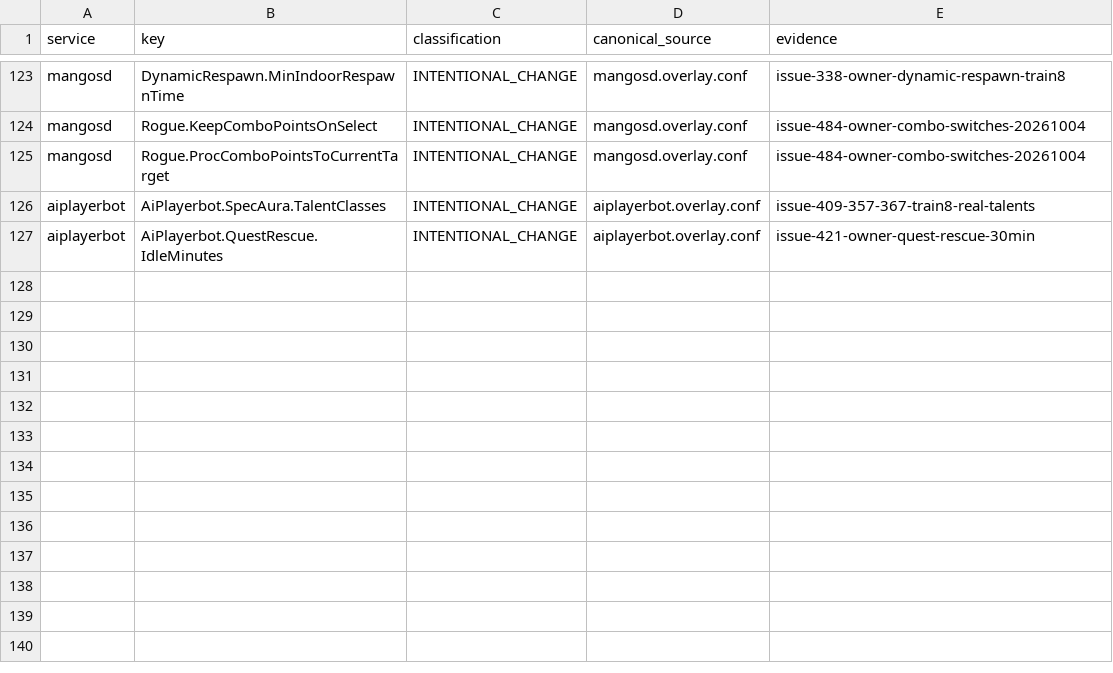
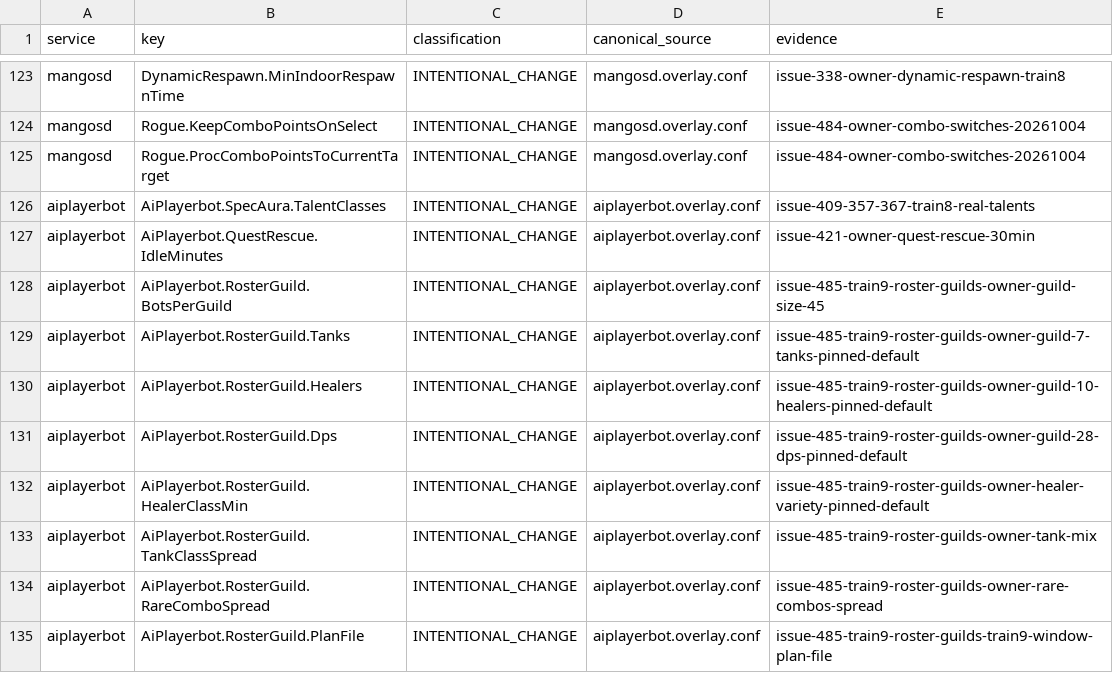
Before and after one commit to Cilverkrow/twow-repo, a TSV file: config/canonical/profiles/funserver-test/semantic-profile.tsv, drawn as a sheet; only a part is shown, gaps mark what is left out.

```diff
--- a/config/canonical/profiles/funserver-test/semantic-profile.tsv
+++ b/config/canonical/profiles/funserver-test/semantic-profile.tsv
@@ -127 +127,9 @@ aiplayerbot	AiPlayerbot.SpecAura.TalentClasses	INTENTIONAL_CHANGE	aiplayerbot.ov
 aiplayerbot	AiPlayerbot.QuestRescue.IdleMinutes	INTENTIONAL_CHANGE	aiplayerbot.overlay.conf	issue-421-owner-quest-rescue-30min
+aiplayerbot	AiPlayerbot.RosterGuild.BotsPerGuild	INTENTIONAL_CHANGE	aiplayerbot.overlay.conf	issue-485-train9-roster-guilds-owner-guild-size-45
+aiplayerbot	AiPlayerbot.RosterGuild.Tanks	INTENTIONAL_CHANGE	aiplayerbot.overlay.conf	issue-485-train9-roster-guilds-owner-guild-7-tanks-pinned-default
+aiplayerbot	AiPlayerbot.RosterGuild.Healers	INTENTIONAL_CHANGE	aiplayerbot.overlay.conf	issue-485-train9-roster-guilds-owner-guild-10-healers-pinned-default
+aiplayerbot	AiPlayerbot.RosterGuild.Dps	INTENTIONAL_CHANGE	aiplayerbot.overlay.conf	issue-485-train9-roster-guilds-owner-guild-28-dps-pinned-default
+aiplayerbot	AiPlayerbot.RosterGuild.HealerClassMin	INTENTIONAL_CHANGE	aiplayerbot.overlay.conf	issue-485-train9-roster-guilds-owner-healer-variety-pinned-default
+aiplayerbot	AiPlayerbot.RosterGuild.TankClassSpread	INTENTIONAL_CHANGE	aiplayerbot.overlay.conf	issue-485-train9-roster-guilds-owner-tank-mix
+aiplayerbot	AiPlayerbot.RosterGuild.RareComboSpread	INTENTIONAL_CHANGE	aiplayerbot.overlay.conf	issue-485-train9-roster-guilds-owner-rare-combos-spread
+aiplayerbot	AiPlayerbot.RosterGuild.PlanFile	INTENTIONAL_CHANGE	aiplayerbot.overlay.conf	issue-485-train9-roster-guilds-train9-window-plan-file
```
Also changed, not shown: 2 other files.
